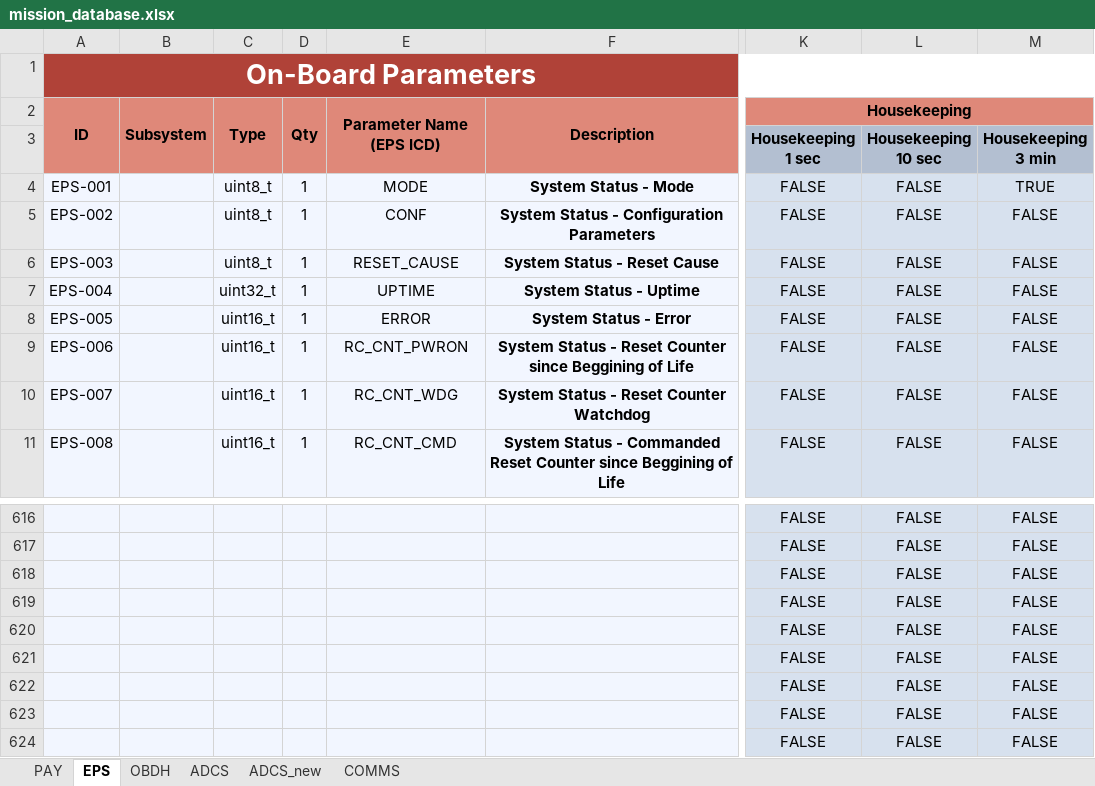
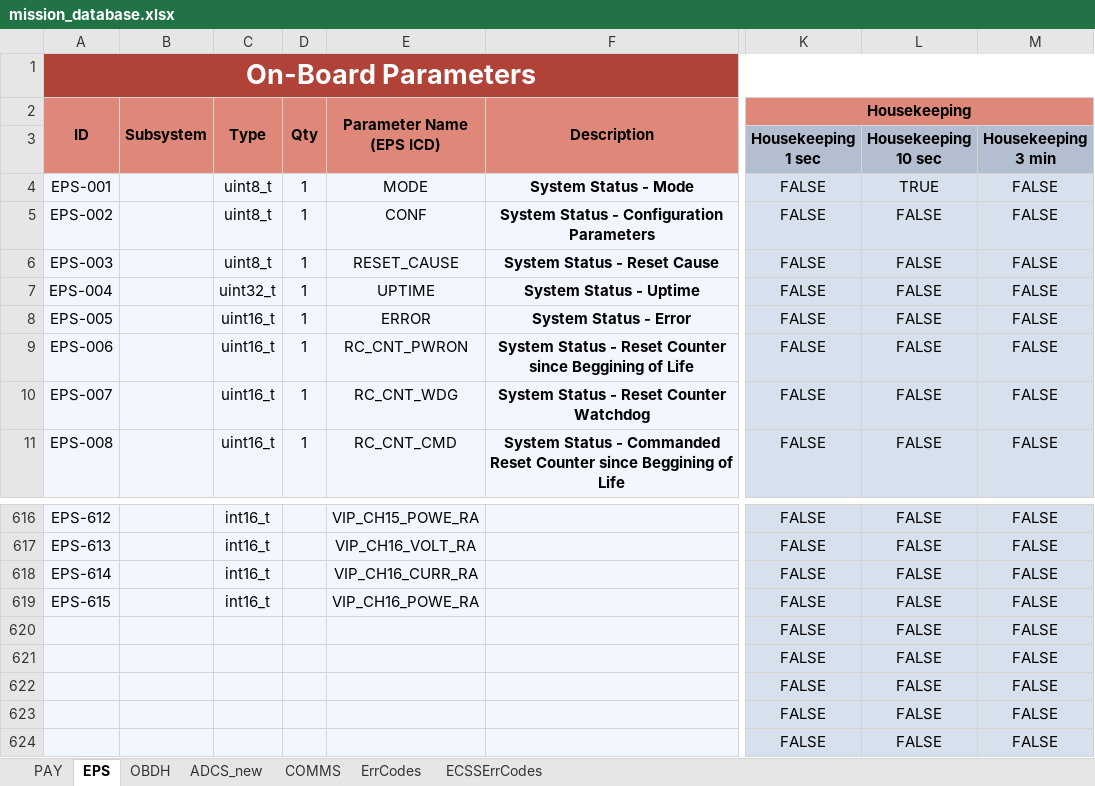
Before and after one commit to PeakSat/yamcs-instance, an Excel workbook: mission_database.xlsx, sheet EPS, drawn as a sheet; only a part is shown, gaps mark what is left out; values as stored, in another font and other column widths than the file's, no borders; charts and pictures not drawn; the diff covers the shown part only; the diff names each change by its address in the sheet, - before the commit and + after, or states it on an @@ line.

```diff
--- a/mission_database.xlsx (sheet EPS)
+++ b/mission_database.xlsx (sheet EPS)
-sheet tab: ADCS
+sheet tab: ErrCodes
+sheet tab: ECSSErrCodes
-L4: FALSE
+L4: TRUE
-M4: TRUE
+M4: FALSE
-A616 (ID): (empty)
+A616 (ID): EPS-612
-C616:C619 (Type): (empty)
+C616:C619 (Type): int16_t
-E616 (Parameter Name (EPS ICD)): (empty)
+E616 (Parameter Name (EPS ICD)): VIP_CH15_POWE_RA
-A617 (ID): (empty)
+A617 (ID): EPS-613
-E617 (Parameter Name (EPS ICD)): (empty)
+E617 (Parameter Name (EPS ICD)): VIP_CH16_VOLT_RA
-A618 (ID): (empty)
+A618 (ID): EPS-614
-E618 (Parameter Name (EPS ICD)): (empty)
+E618 (Parameter Name (EPS ICD)): VIP_CH16_CURR_RA
-A619 (ID): (empty)
+A619 (ID): EPS-615
-E619 (Parameter Name (EPS ICD)): (empty)
+E619 (Parameter Name (EPS ICD)): VIP_CH16_POWE_RA
```
Also changed, not shown: 43 edited cells and cell formats elsewhere in this sheet, sheet COMMS, sheet OBDH, sheet PAY, sheet ADCS_new, formulas that keep their value, charts or pictures, 12 other files.
